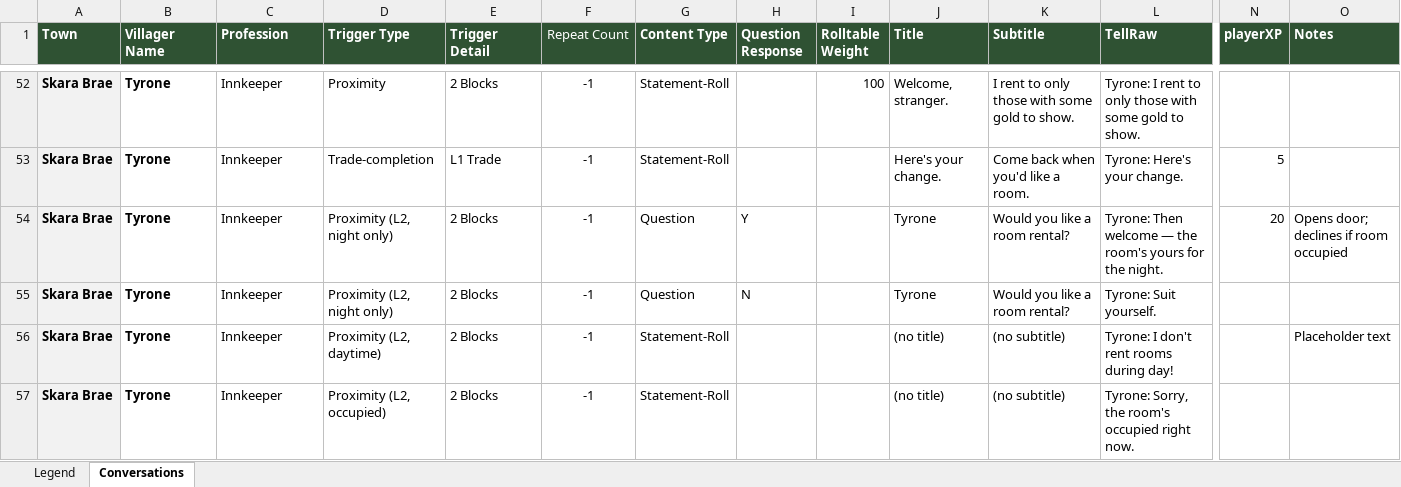
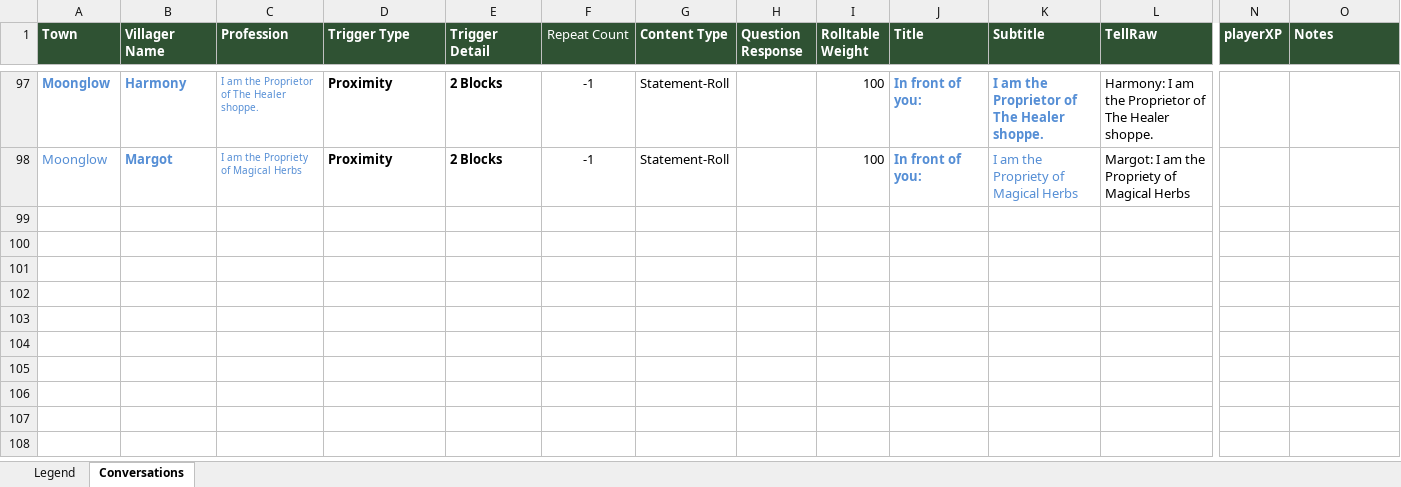
Before and after one commit to blair-mmai/mcu4, an Excel workbook: spoilers/conversations.xlsx, sheet Conversations, drawn as a sheet; only a part is shown, gaps mark what is left out; values as stored, in another font and other column widths than the file's, no borders; removed rows and columns are numbered as before the commit, all else as after; rows hold the shown columns only; the diff covers the shown part only; the diff names each change by its address in the sheet, - before the commit and + after, or states it on an @@ line.

Commit message:
Moonglow - All NPC Conversations except Questions.  - Tested OK

```diff
--- a/spoilers/conversations.xlsx (sheet Conversations)
+++ b/spoilers/conversations.xlsx (sheet Conversations)
-A97 (Town): Skara Brae
+A97 (Town): Moonglow
-A97:C97 text colour: black
+A97:C97 text colour: #558ED5
-A97 fill: #F2F2F2
+A97 fill: none
-B97 (Villager Name): Tyrone
+B97 (Villager Name): Harmony
-C97 (Profession): Innkeeper
+C97 (Profession): I am the Proprietor of The Healer shoppe.
@@ C97 text size: smaller @@
-D97:E97 bold: off
+D97:E97 bold: on
-J97 (Title): Welcome, stranger.
+J97 (Title): In front of you:
@@ J97:K97 bold: off → on, text colour: black → #558ED5 @@
-K97 (Subtitle): I rent to only those with some gold to show.
+K97 (Subtitle): I am the Proprietor of The Healer shoppe.
-L97 (TellRaw): Tyrone: I rent to only those with some gold to show.
+L97 (TellRaw): Harmony: I am the Proprietor of The Healer shoppe.
-row 53: Skara Brae | Tyrone | Innkeeper | Trade-completion | L1 Trade | -1 | Statement-Roll |  |  | Here's your change. | Come back when you'd like a room. | Tyrone: Here's your change. | 5
-row 54: Skara Brae | Tyrone | Innkeeper | Proximity (L2, night only) | 2 Blocks | -1 | Question | Y |  | Tyrone | Would you like a room rental? | Tyrone: Then welcome — the room's yours for the night. | 20 | Opens door; declines if room occupied
-row 55: Skara Brae | Tyrone | Innkeeper | Proximity (L2, night only) | 2 Blocks | -1 | Question | N |  | Tyrone | Would you like a room rental? | Tyrone: Suit yourself.
-row 56: Skara Brae | Tyrone | Innkeeper | Proximity (L2, daytime) | 2 Blocks | -1 | Statement-Roll |  |  | (no title) | (no subtitle) | Tyrone: I don't rent rooms during day! |  | Placeholder text
-row 57: Skara Brae | Tyrone | Innkeeper | Proximity (L2, occupied) | 2 Blocks | -1 | Statement-Roll |  |  | (no title) | (no subtitle) | Tyrone: Sorry, the room's occupied right now.
+row 98: Moonglow | Margot | I am the Propriety of Magical Herbs | Proximity | 2 Blocks | -1 | Statement-Roll |  | 100 | In front of you: | I am the Propriety of Magical Herbs | Margot: I am the Propriety of Magical Herbs
```
Also changed, not shown: 39 added rows and 50 hidden or unhidden rows elsewhere in this sheet, formulas that keep their value, hidden cells, 54 other files.
